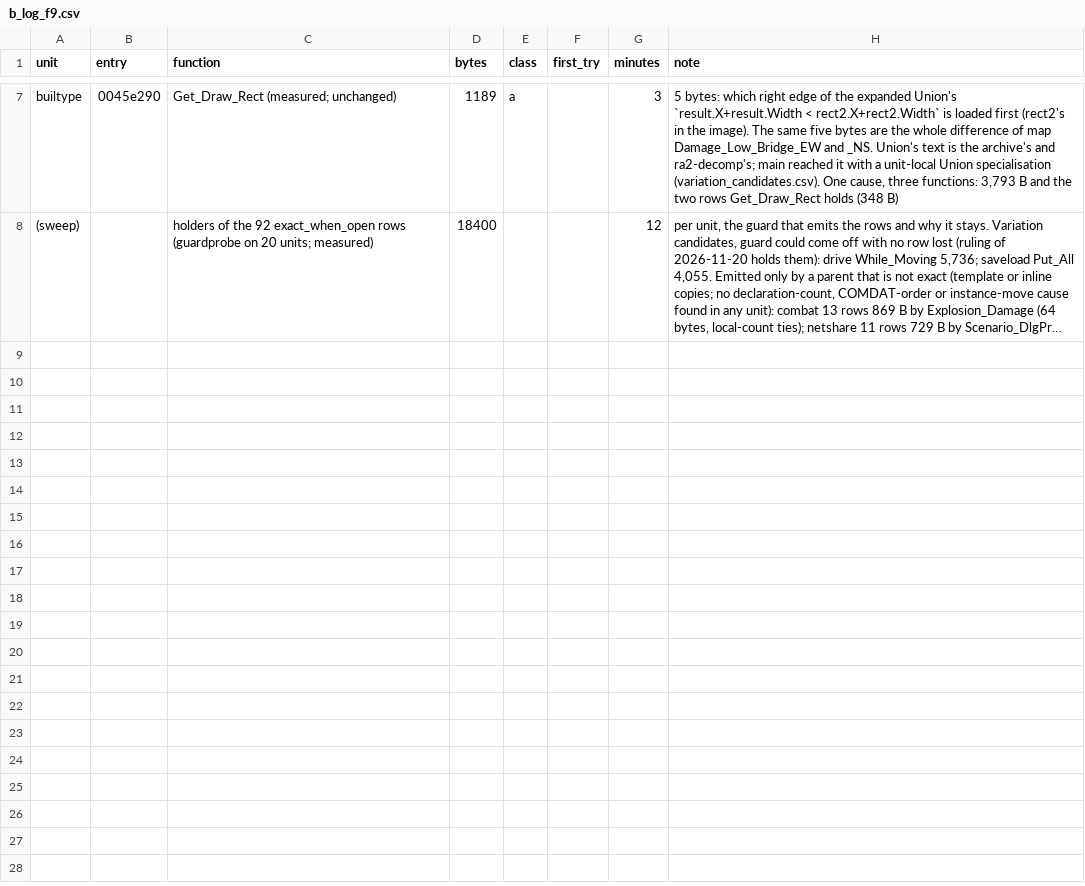
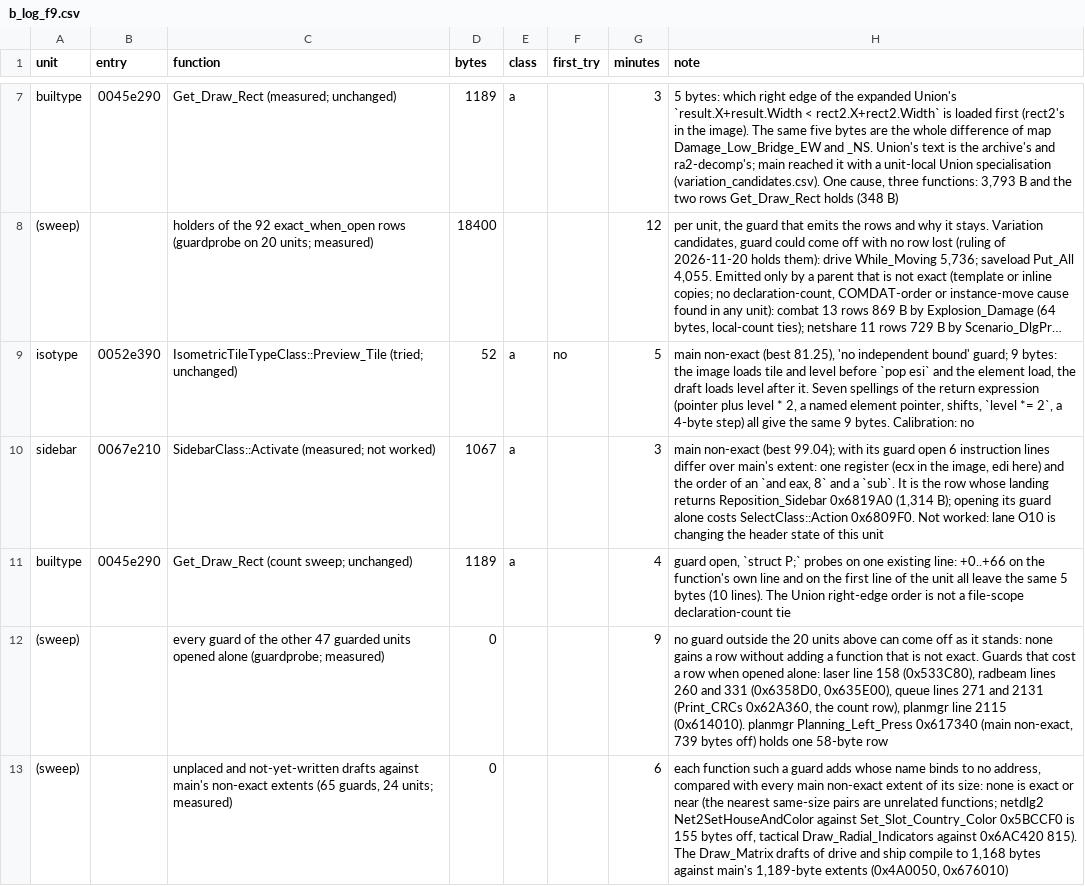
Before and after one commit to meastes/redalert2-decomp, a CSV file: rebuild/manifest/b_log_f9.csv, drawn as a sheet; only a part is shown, gaps mark what is left out; long unchanged cells end in …; the diff names each change by its address in the sheet, - before the commit and + after, or states it on an @@ line.

Commit message:
Snapshot of local 9e93b5cb8 Rebuild (owner landing): lane F10 (Fable 5.2 high): notes on the dropship unsigned-index set (the global tie counts signedness conversions) (wfo203 whole-file exact)

```diff
--- a/rebuild/manifest/b_log_f9.csv
+++ b/rebuild/manifest/b_log_f9.csv
+row 9: isotype | 0052e390 | IsometricTileTypeClass::Preview_Tile (tried; unchanged) | 52 | a | no | 5 | main non-exact (best 81.25), 'no independent bound' guard; 9 bytes: the image loads tile and level before `pop esi` and the element load, the draft loads level after it. Seven spellings of the return expression (pointer plus level * 2, a named element pointer, shifts, `level *= 2`, a 4-byte step) all give the same 9 bytes. Calibration: no
+row 10: sidebar | 0067e210 | SidebarClass::Activate (measured; not worked) | 1067 | a |  | 3 | main non-exact (best 99.04); with its guard open 6 instruction lines differ over main's extent: one register (ecx in the image, edi here) and the order of an `and eax, 8` and a `sub`. It is the row whose landing returns Reposition_Sidebar 0x6819A0 (1,314 B); opening its guard alone costs SelectClass::Action 0x6809F0. Not worked: lane O10 is changing the header state of this unit
+row 11: builtype | 0045e290 | Get_Draw_Rect (count sweep; unchanged) | 1189 | a |  | 4 | guard open, `struct P;` probes on one existing line: +0..+66 on the function's own line and on the first line of the unit all leave the same 5 bytes (10 lines). The Union right-edge order is not a file-scope declaration-count tie
+row 12: (sweep) |  | every guard of the other 47 guarded units opened alone (guardprobe; measured) | 0 |  |  | 9 | no guard outside the 20 units above can come off as it stands: none gains a row without adding a function that is not exact. Guards that cost a row when opened alone: laser line 158 (0x533C80), radbeam lines 260 and 331 (0x6358D0, 0x635E00), queue lines 271 and 2131 (Print_CRCs 0x62A360, the count row), planmgr line 2115 (0x614010). planmgr Planning_Left_Press 0x617340 (main non-exact, 739 bytes off) holds one 58-byte row
+row 13: (sweep) |  | unplaced and not-yet-written drafts against main's non-exact extents (65 guards, 24 units; measured) | 0 |  |  | 6 | each function such a guard adds whose name binds to no address, compared with every main non-exact extent of its size: none is exact or near (the nearest same-size pairs are unrelated functions; netdlg2 Net2SetHouseAndColor against Set_Slot_Country_Color 0x5BCCF0 is 155 bytes off, tactical Draw_Radial_Indicators against 0x6AC420 815). The Draw_Matrix drafts of drive and ship compile to 1,168 bytes against main's 1,189-byte extents (0x4A0050, 0x676010)
```
Also changed, not shown: rebuild/manifest/behaviour_notes.csv, rebuild/manifest/declared_never_defined.csv, 57 other files.
